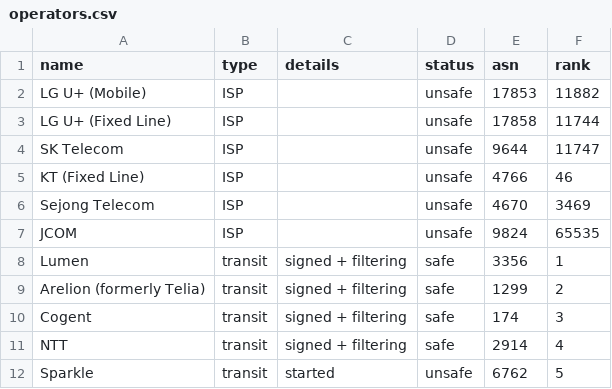
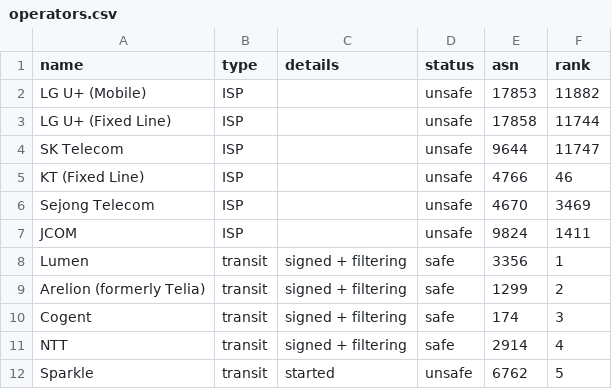
Before and after one commit to cloudflare/isbgpsafeyet.com, a CSV file: data/operators.csv, drawn as a sheet; only a part is shown.

Commit message:
Update operators.csv / JCOM Rank

```diff
--- a/data/operators.csv
+++ b/data/operators.csv
@@ -6,3 +6,3 @@ KT (Fixed Line),ISP,,unsafe,4766,46
 Sejong Telecom,ISP,,unsafe,4670,3469
-JCOM,ISP,,unsafe,9824,65535
+JCOM,ISP,,unsafe,9824,1411
 Lumen,transit,signed + filtering,safe,3356,1
```
